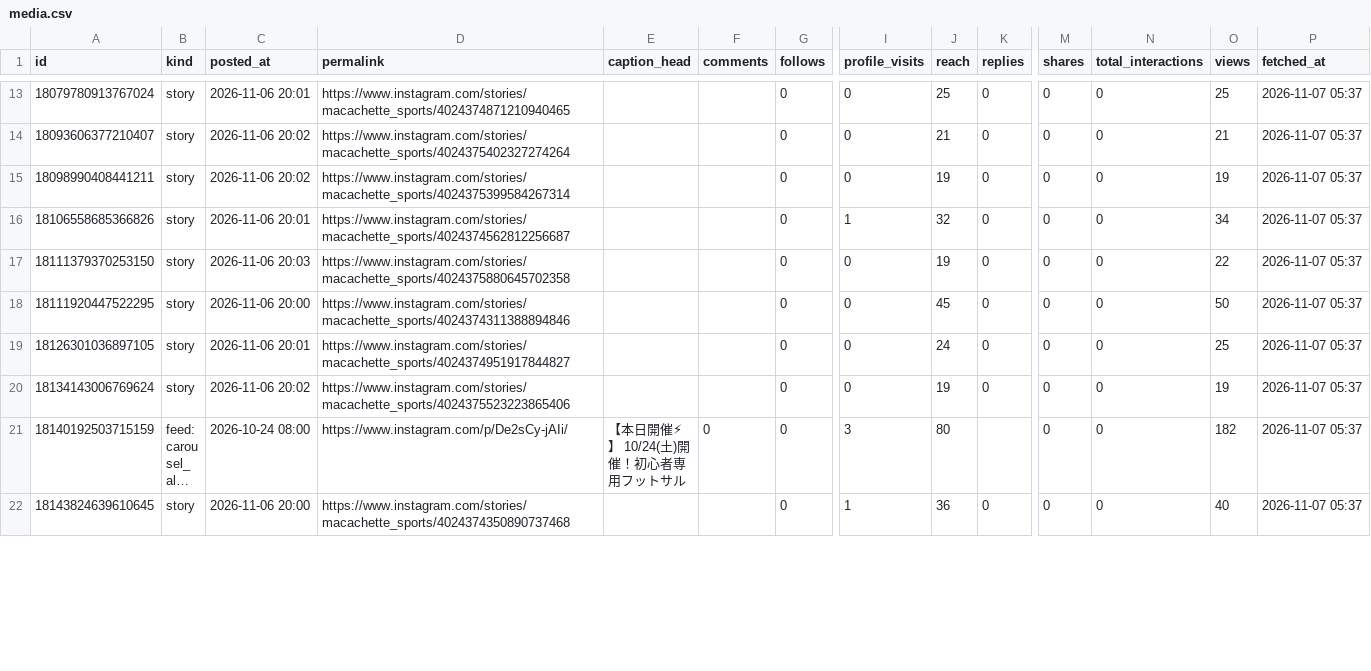
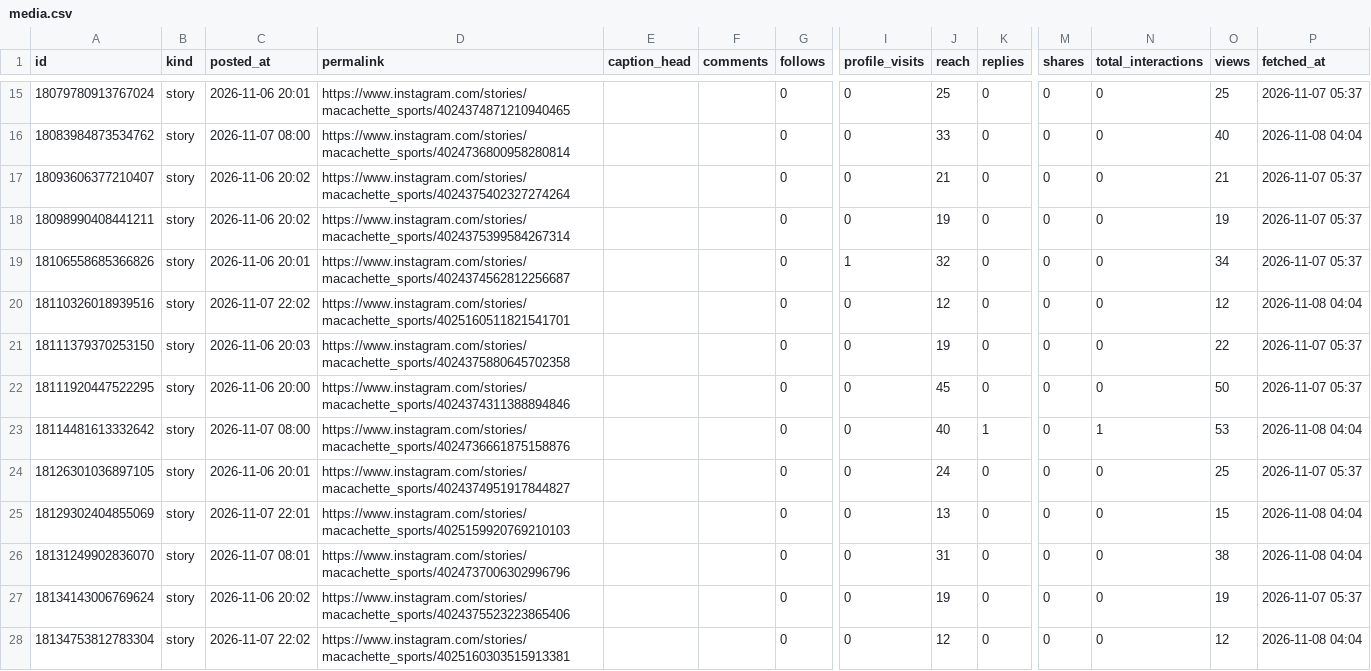
Before and after one commit to kiichi4268/-ai_employees-, a CSV file: data/insights/media.csv, drawn as a sheet; only a part is shown, gaps mark what is left out; the shorter side is filled out with more unchanged rows; long unchanged cells end in …; rows hold the shown columns only; the diff covers the shown part only; the diff names each change by its address in the sheet, - before the commit and + after, or states it on an @@ line.

Commit message:
insights: 2026-11-08

```diff
--- a/data/insights/media.csv
+++ b/data/insights/media.csv
+row 16: 18083984873534762 | story | 2026-11-07 08:00 | https://www.instagram.com/stories/macachette_sports/4024736800958280814 |  |  | 0 | 0 | 33 | 0 | 0 | 0 | 40 | 2026-11-08 04:04
+row 20: 18110326018939516 | story | 2026-11-07 22:02 | https://www.instagram.com/stories/macachette_sports/4025160511821541701 |  |  | 0 | 0 | 12 | 0 | 0 | 0 | 12 | 2026-11-08 04:04
+row 23: 18114481613332642 | story | 2026-11-07 08:00 | https://www.instagram.com/stories/macachette_sports/4024736661875158876 |  |  | 0 | 0 | 40 | 1 | 0 | 1 | 53 | 2026-11-08 04:04
+row 25: 18129302404855069 | story | 2026-11-07 22:01 | https://www.instagram.com/stories/macachette_sports/4025159920769210103 |  |  | 0 | 0 | 13 | 0 | 0 | 0 | 15 | 2026-11-08 04:04
+row 26: 18131249902836070 | story | 2026-11-07 08:01 | https://www.instagram.com/stories/macachette_sports/4024737006302996796 |  |  | 0 | 0 | 31 | 0 | 0 | 0 | 38 | 2026-11-08 04:04
+row 28: 18134753812783304 | story | 2026-11-07 22:02 | https://www.instagram.com/stories/macachette_sports/4025160303515913381 |  |  | 0 | 0 | 12 | 0 | 0 | 0 | 12 | 2026-11-08 04:04
```
Also changed, not shown: 7 added rows and 17 edited cells elsewhere in this file, data/insights/account_daily.csv.
